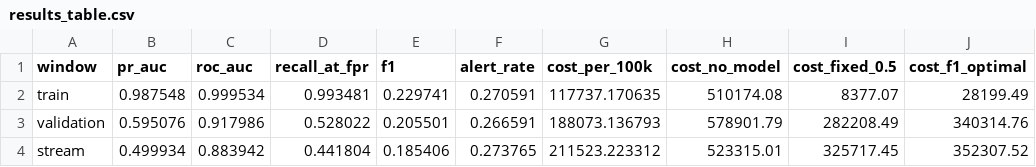
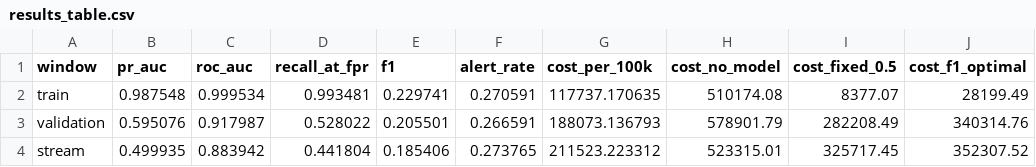
Before and after one commit to BenBrahimMazen/FraudOps, a CSV file: reports/results_table.csv, drawn as a sheet.

Commit message:
docs: phase 2 orchestration evidence and README sections
DAG-trained model registered as challenger (same threshold as the
bootstrap champion: reproducible), promote -> zero-downtime swap to
version 2 (poller, no restart), rollback -> version 1 restored; api
followed both transitions automatically. Serving stack, api contract
and measured latencies documented in the README.

```diff
--- a/reports/results_table.csv
+++ b/reports/results_table.csv
@@ -2,3 +2,3 @@ window,pr_auc,roc_auc,recall_at_fpr,f1,alert_rate,cost_per_100k,cost_no_model,co
 train,0.987548,0.999534,0.993481,0.229741,0.270591,117737.170635,510174.08,8377.07,28199.49
-validation,0.595076,0.917986,0.528022,0.205501,0.266591,188073.136793,578901.79,282208.49,340314.76
-stream,0.499934,0.883942,0.441804,0.185406,0.273765,211523.223312,523315.01,325717.45,352307.52
+validation,0.595076,0.917987,0.528022,0.205501,0.266591,188073.136793,578901.79,282208.49,340314.76
+stream,0.499935,0.883942,0.441804,0.185406,0.273765,211523.223312,523315.01,325717.45,352307.52
```
Also changed, not shown: 1 other file.
